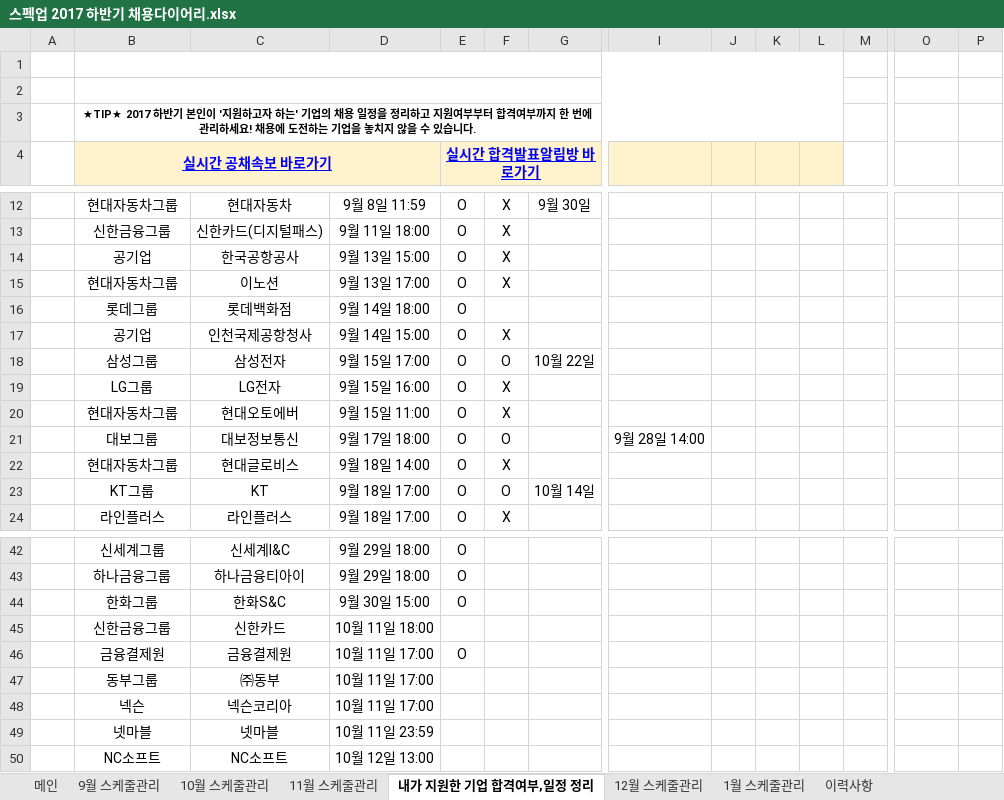
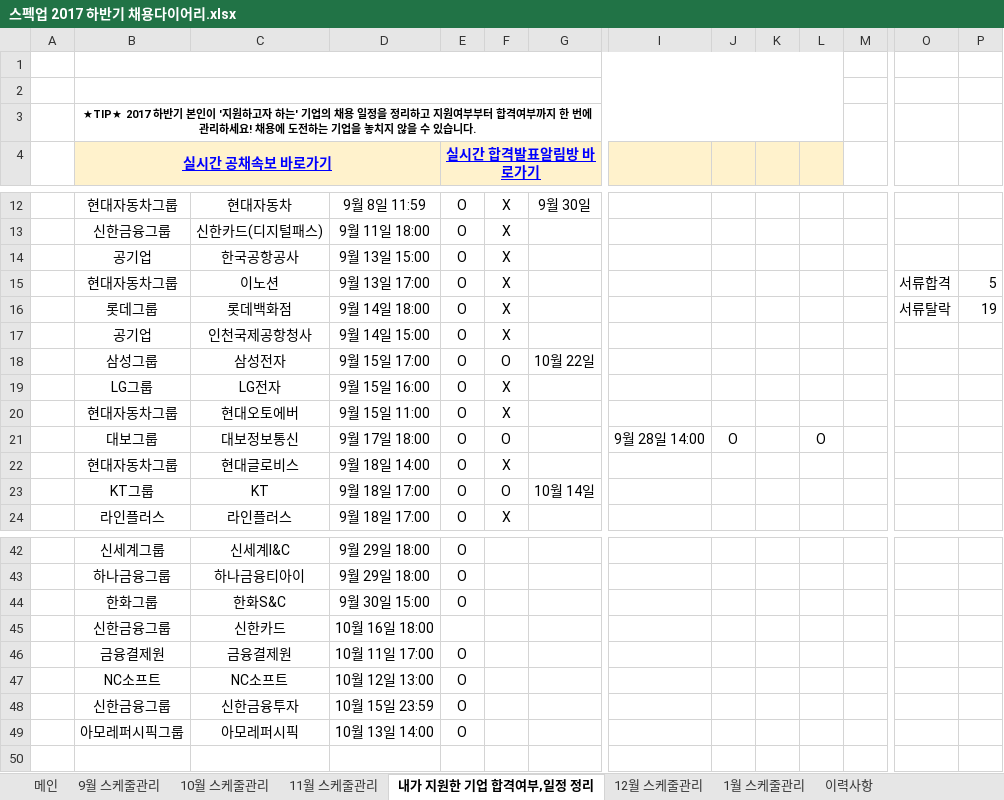
Before and after one commit to BAChan31/Job, an Excel workbook: 자소서/스펙업 2017 하반기 채용다이어리.xlsx, sheet 내가 지원한 기업 합격여부,일정 정리, drawn as a sheet; only a part is shown, gaps mark what is left out; values as stored, in another font and other column widths than the file's, no borders; charts and pictures not drawn; removed rows and columns are numbered as before the commit, all else as after; rows hold the shown columns only; the diff covers the shown part only; the diff names each change by its address in the sheet, - before the commit and + after, or states it on an @@ line.

```diff
--- a/자소서/스펙업 2017 하반기 채용다이어리.xlsx (sheet 내가 지원한 기업 합격여부,일정 정리)
+++ b/자소서/스펙업 2017 하반기 채용다이어리.xlsx (sheet 내가 지원한 기업 합격여부,일정 정리)
-O15: (empty)
+O15: 서류합격
-P15: (empty)
+P15: 5
-F16: (empty)
+F16: X
-O16: (empty)
+O16: 서류탈락
-P16: (empty)
+P16: 19
-J21: (empty)
+J21: O
-L21: (empty)
+L21: O
-D45: 10월 11일 18:00
+D45: 10월 16일 18:00
-row 47:  | 동부그룹 | ㈜동부 | 10월 11일 17:00
-row 48:  | 넥슨 | 넥슨코리아 | 10월 11일 17:00
-row 49:  | 넷마블 | 넷마블 | 10월 11일 23:59
-E47 (실시간 합격발표알림방 바로가기): (empty)
+E47 (실시간 합격발표알림방 바로가기): O
+row 48:  | 신한금융그룹 | 신한금융투자 | 10월 15일 23:59 | O
+row 49:  | 아모레퍼시픽그룹 | 아모레퍼시픽 | 10월 13일 14:00 | O
```
Also changed, not shown: 5 edited cells elsewhere in this sheet, 8 other files.
